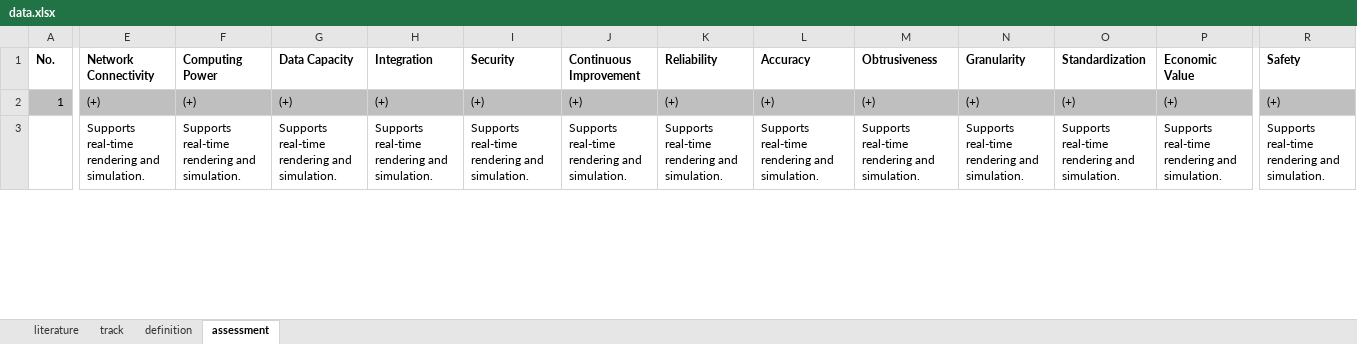
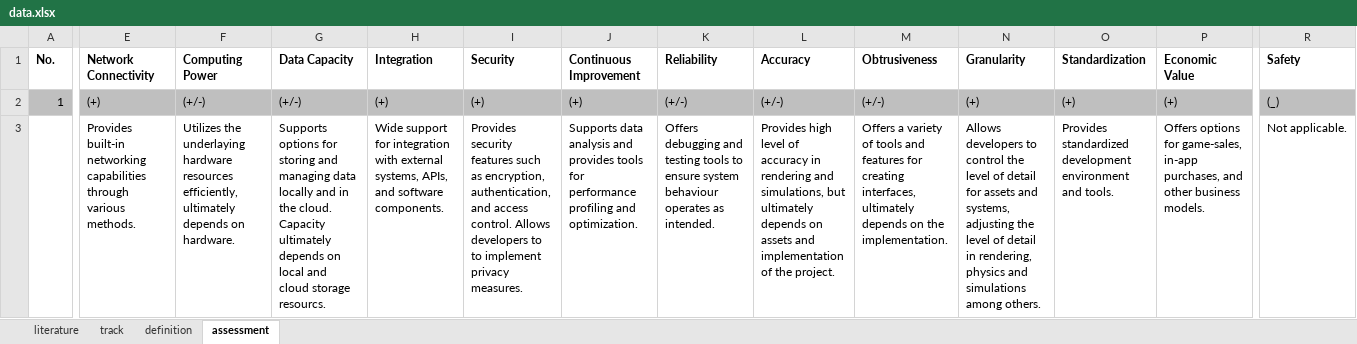
Before and after one commit to adeelaashraf/visualization_DTs_ecosystems, an Excel workbook: public/data.xlsx, sheet assessment, drawn as a sheet; only a part is shown, gaps mark what is left out; values as stored, in another font and other column widths than the file's, no borders; the diff covers the shown part only; the diff names each change by its address in the sheet, - before the commit and + after, or states it on an @@ line.

Commit message:
Data assessment (3) + Linking valid assessment URLs only

```diff
--- a/public/data.xlsx (sheet assessment)
+++ b/public/data.xlsx (sheet assessment)
-F2 (Computing Power): (+)
+F2 (Computing Power): (+/-)
-G2 (Data Capacity): (+)
+G2 (Data Capacity): (+/-)
-K2 (Reliability): (+)
+K2 (Reliability): (+/-)
-L2 (Accuracy): (+)
+L2 (Accuracy): (+/-)
-M2 (Obtrusiveness): (+)
+M2 (Obtrusiveness): (+/-)
-R2 (Safety): (+)
+R2 (Safety): (_)
-E3 (Network Connectivity): Supports real-time rendering and simulation.
+E3 (Network Connectivity): Provides built-in networking capabilities through various methods.
-F3 (Computing Power): Supports real-time rendering and simulation.
+F3 (Computing Power): Utilizes the underlaying hardware resources efficiently, ultimately depends on hardware.
-G3 (Data Capacity): Supports real-time rendering and simulation.
+G3 (Data Capacity): Supports options for storing and managing data locally and in the cloud. Capacity ultimately depends on local and cloud storage resourcs.
-H3 (Integration): Supports real-time rendering and simulation.
+H3 (Integration): Wide support for integration with external systems, APIs, and software components.
-I3 (Security): Supports real-time rendering and simulation.
+I3 (Security): Provides security features such as encryption, authentication, and access control. Allows developers to to implement privacy measures.
-J3 (Continuous Improvement): Supports real-time rendering and simulation.
+J3 (Continuous Improvement): Supports data analysis and provides tools for performance profiling and optimization.
-K3 (Reliability): Supports real-time rendering and simulation.
+K3 (Reliability): Offers debugging and testing tools to ensure system behaviour operates as intended.
-L3 (Accuracy): Supports real-time rendering and simulation.
+L3 (Accuracy): Provides high level of accuracy in rendering and simulations, but ultimately depends on assets and implementation of the project.
-M3 (Obtrusiveness): Supports real-time rendering and simulation.
+M3 (Obtrusiveness): Offers a variety of tools and features for creating interfaces, ultimately depends on the implementation.
-N3 (Granularity): Supports real-time rendering and simulation.
+N3 (Granularity): Allows developers to control the level of detail for assets and systems, adjusting the level of detail in rendering, physics and simulations among others.
-O3 (Standardization): Supports real-time rendering and simulation.
+O3 (Standardization): Provides standardized development environment and tools.
-P3 (Economic Value): Supports real-time rendering and simulation.
+P3 (Economic Value): Offers options for game-sales, in-app purchases, and other business models.
-R3 (Safety): Supports real-time rendering and simulation.
+R3 (Safety): Not applicable.
```
Also changed, not shown: 1 added row, 1 removed row and 132 edited cells elsewhere in this sheet, data.xlsx, 2 other files.
